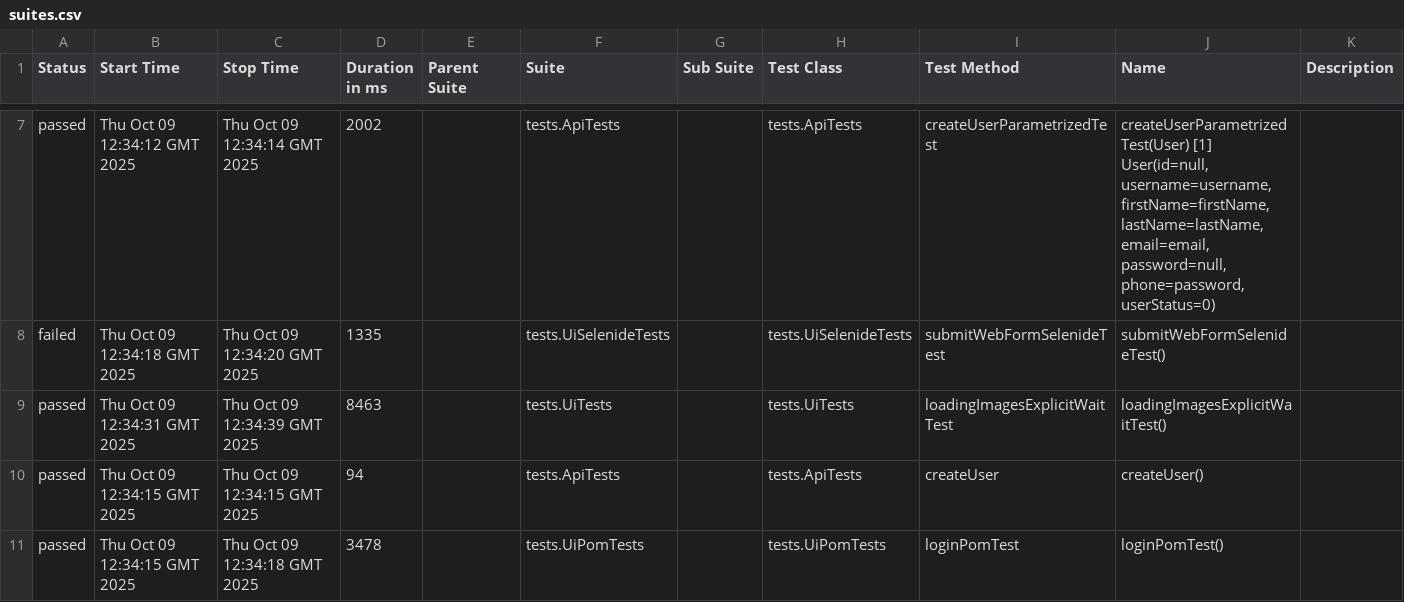
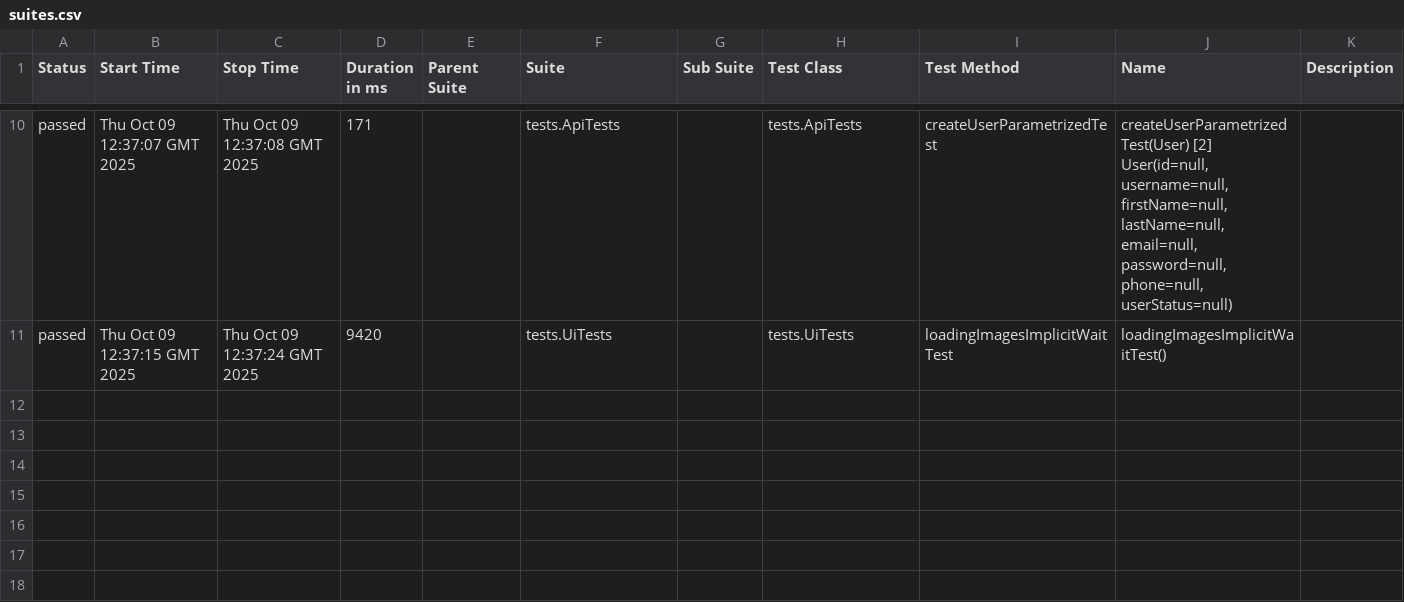
Before and after one commit to AlexOsipov2022/NewFramework, a CSV file: data/suites.csv, drawn as a sheet; only a part is shown, gaps mark what is left out; the diff covers the shown part only.

```diff
--- a/data/suites.csv
+++ b/data/suites.csv
@@ -7,5 +10,2 @@
-"passed","Thu Oct 09 12:34:12 GMT 2025","Thu Oct 09 12:34:14 GMT 2025","2002","","tests.ApiTests","","tests.ApiTests","createUserParametrizedTest","createUserParametrizedTest(User) [1] User(id=null, username=username, firstName=firstName, lastName=lastName, email=email, password=null, phone=password, userStatus=0)",""
-"failed","Thu Oct 09 12:34:18 GMT 2025","Thu Oct 09 12:34:20 GMT 2025","1335","","tests.UiSelenideTests","","tests.UiSelenideTests","submitWebFormSelenideTest","submitWebFormSelenideTest()",""
-"passed","Thu Oct 09 12:34:31 GMT 2025","Thu Oct 09 12:34:39 GMT 2025","8463","","tests.UiTests","","tests.UiTests","loadingImagesExplicitWaitTest","loadingImagesExplicitWaitTest()",""
-"passed","Thu Oct 09 12:34:15 GMT 2025","Thu Oct 09 12:34:15 GMT 2025","94","","tests.ApiTests","","tests.ApiTests","createUser","createUser()",""
-"passed","Thu Oct 09 12:34:15 GMT 2025","Thu Oct 09 12:34:18 GMT 2025","3478","","tests.UiPomTests","","tests.UiPomTests","loginPomTest","loginPomTest()",""
+"passed","Thu Oct 09 12:37:07 GMT 2025","Thu Oct 09 12:37:08 GMT 2025","171","","tests.ApiTests","","tests.ApiTests","createUserParametrizedTest","createUserParametrizedTest(User) [2] User(id=null, username=null, firstName=null, lastName=null, email=null, password=null, phone=null, userStatus=null)",""
+"passed","Thu Oct 09 12:37:15 GMT 2025","Thu Oct 09 12:37:24 GMT 2025","9420","","tests.UiTests","","tests.UiTests","loadingImagesImplicitWaitTest","loadingImagesImplicitWaitTest()",""
```
Also changed, not shown: 3 added rows and 26 edited cells elsewhere in this file, data/behaviors.csv, 50 other files.
